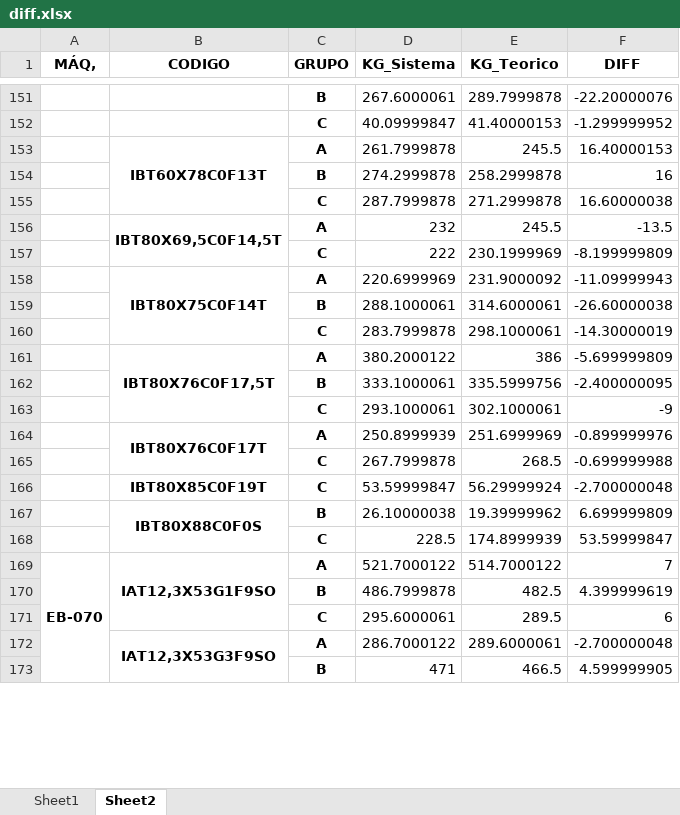
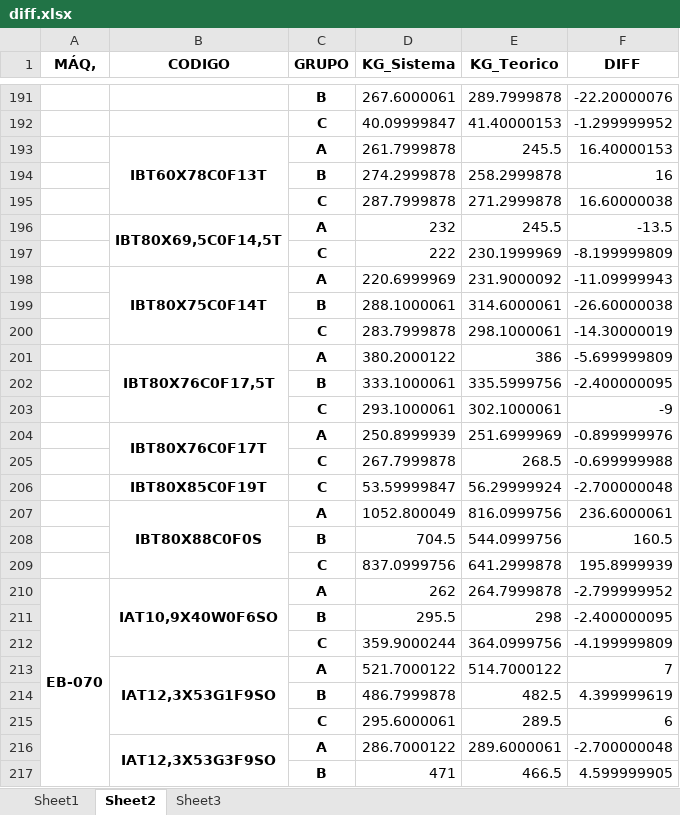
Before and after one commit to SanTaroZ/diff_calc, an Excel workbook: data/processed/diff.xlsx, sheet Sheet2, drawn as a sheet; only a part is shown, gaps mark what is left out; values as stored, in another font and other column widths than the file's, no borders; removed rows and columns are numbered as before the commit, all else as after; the diff covers the shown part only; the diff names each change by its address in the sheet, - before the commit and + after, or states it on an @@ line.

```diff
--- a/data/processed/diff.xlsx (sheet Sheet2)
+++ b/data/processed/diff.xlsx (sheet Sheet2)
+sheet tab: Sheet3
-row 167:  | IBT80X88C0F0S | B | 26.10000038 | 19.39999962 | 6.699999809
-row 168:  |  | C | 228.5 | 174.8999939 | 53.59999847
+row 207:  | IBT80X88C0F0S | A | 1052.800049 | 816.0999756 | 236.6000061
+row 208:  |  | B | 704.5 | 544.0999756 | 160.5
+row 209:  |  | C | 837.0999756 | 641.2999878 | 195.8999939
+row 210: EB-070 | IAT10,9X40W0F6SO | A | 262 | 264.7999878 | -2.799999952
+row 211:  |  | B | 295.5 | 298 | -2.400000095
+row 212:  |  | C | 359.9000244 | 364.0999756 | -4.199999809
-A213 (MÁQ,): EB-070
+A213 (MÁQ,): (empty)
-A169:A188 merged
```
Also changed, not shown: 269 added rows, 96 removed rows, 1 moved row, 37 edited cells and merged cells elsewhere in this sheet, sheet Sheet1, 2 other files.
